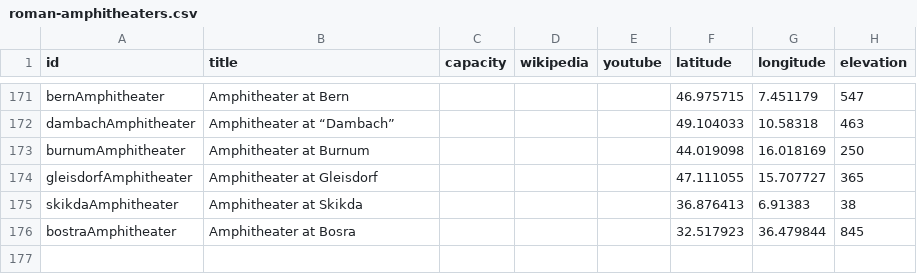
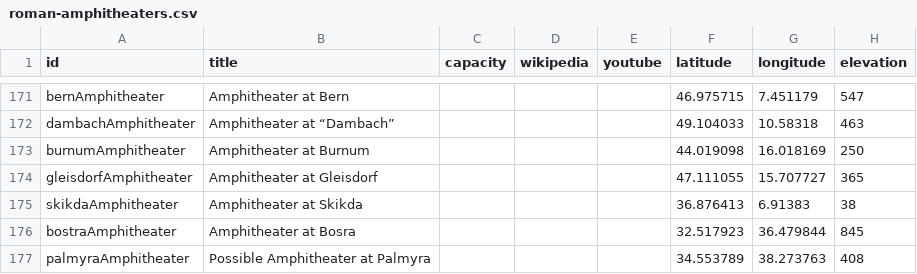
Before and after one commit to sfsheath/roman-amphitheaters, a CSV file: roman-amphitheaters.csv, drawn as a sheet; only a part is shown, gaps mark what is left out.

```diff
--- a/roman-amphitheaters.csv
+++ b/roman-amphitheaters.csv
@@ -176 +176,2 @@ id,title,capacity,wikipedia,youtube,latitude,longitude,elevation
 "bostraAmphitheater","Amphitheater at Bosra",,,,32.517923,36.479844,845
+"palmyraAmphitheater","Possible Amphitheater at Palmyra",,,,34.553789,38.273763,408
```
Also changed, not shown: 4 other files.
